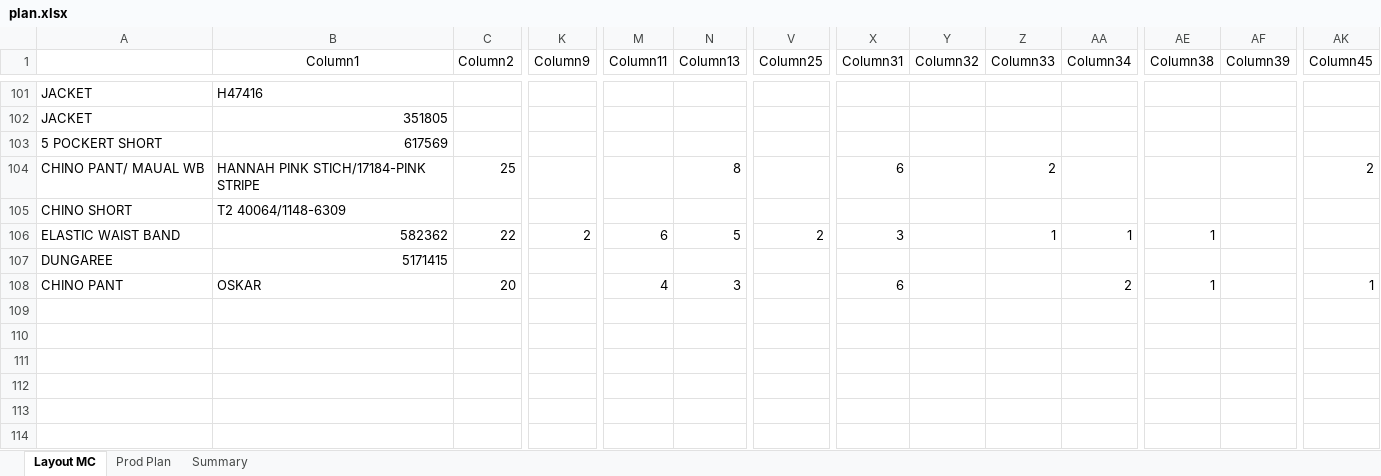
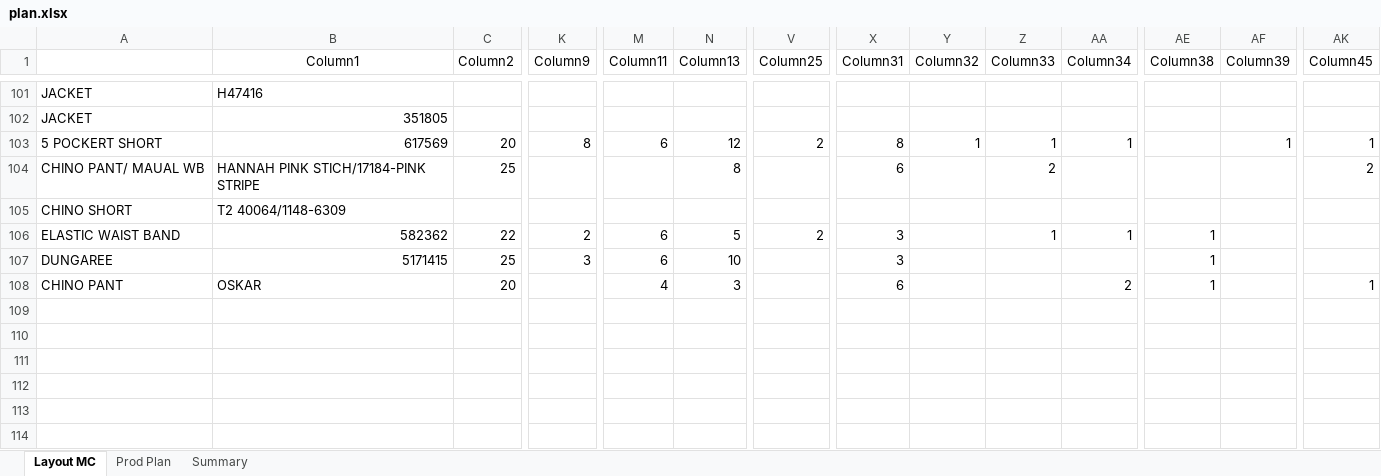
Before and after one commit to HirushaKulararhna/line-loading-board, an Excel workbook: public/data/plan.xlsx, sheet Layout MC, drawn as a sheet; only a part is shown, gaps mark what is left out; values as stored, in another font and other column widths than the file's, no borders; table styles not drawn; removed rows and columns are numbered as before the commit, all else as after; rows hold the shown columns only; the diff names each change by its address in the sheet, - before the commit and + after, or states it on an @@ line.

```diff
--- a/public/data/plan.xlsx (sheet Layout MC)
+++ b/public/data/plan.xlsx (sheet Layout MC)
-row 103: 5 POCKERT SHORT | 617569
+row 103: 5 POCKERT SHORT | 617569 | 20 | 8 | 6 | 12 | 2 | 8 | 1 | 1 | 1 |  | 1 | 1
-row 107: DUNGAREE | 5171415
+row 107: DUNGAREE | 5171415 | 25 | 3 | 6 | 10 |  | 3 |  |  |  | 1
```
Also changed, not shown: sheet Summary, 1 other file.
